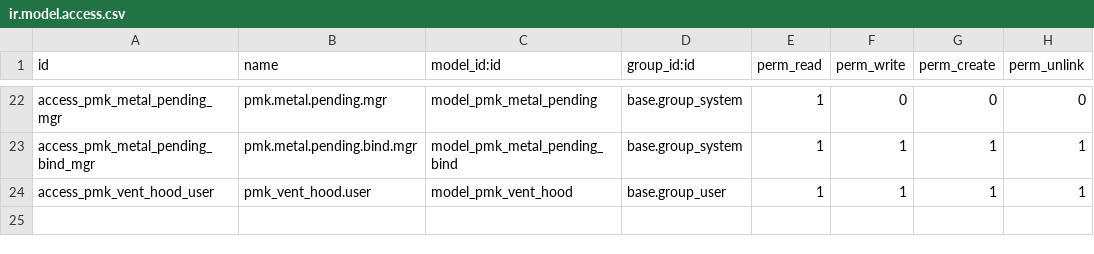
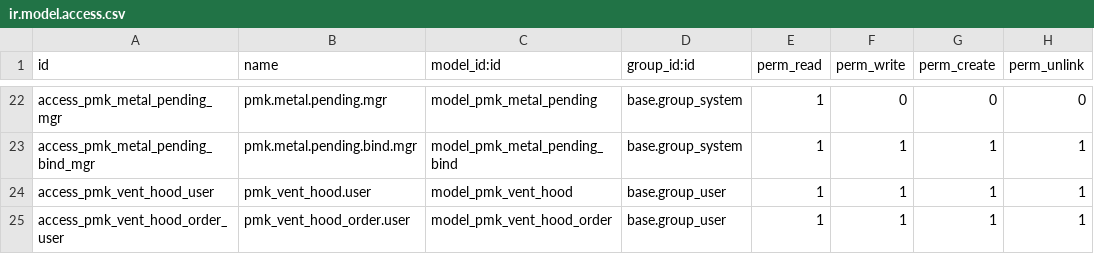
Before and after one commit to kripakrip88/factory-platform, a CSV file: experiments/odoo/addons/pmk_calc/security/ir.model.access.csv, drawn as a sheet; only a part is shown, gaps mark what is left out; the diff names each change by its address in the sheet, - before the commit and + after, or states it on an @@ line.

```diff
--- a/experiments/odoo/addons/pmk_calc/security/ir.model.access.csv
+++ b/experiments/odoo/addons/pmk_calc/security/ir.model.access.csv
+row 25: access_pmk_vent_hood_order_user | pmk_vent_hood_order.user | model_pmk_vent_hood_order | base.group_user | 1 | 1 | 1 | 1
```
Also changed, not shown: 6 other files.
